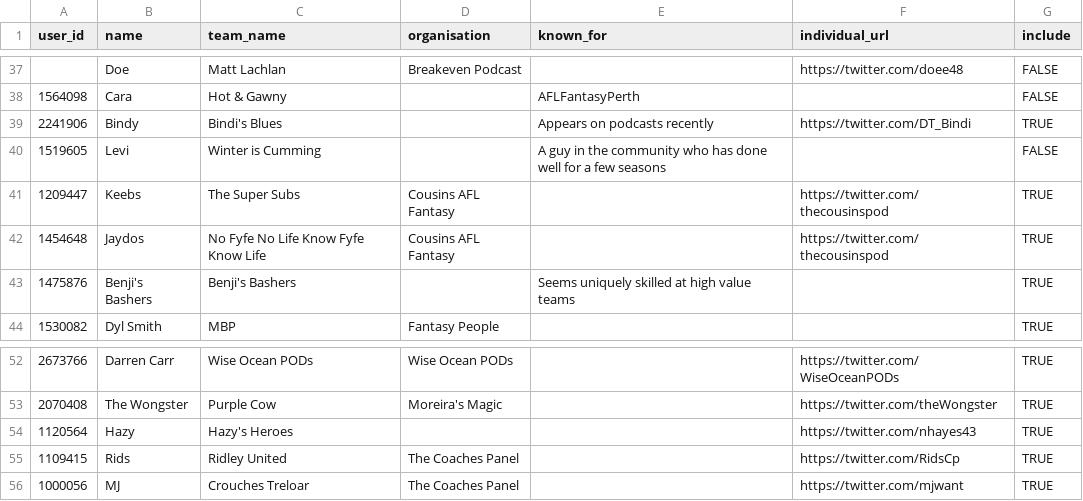
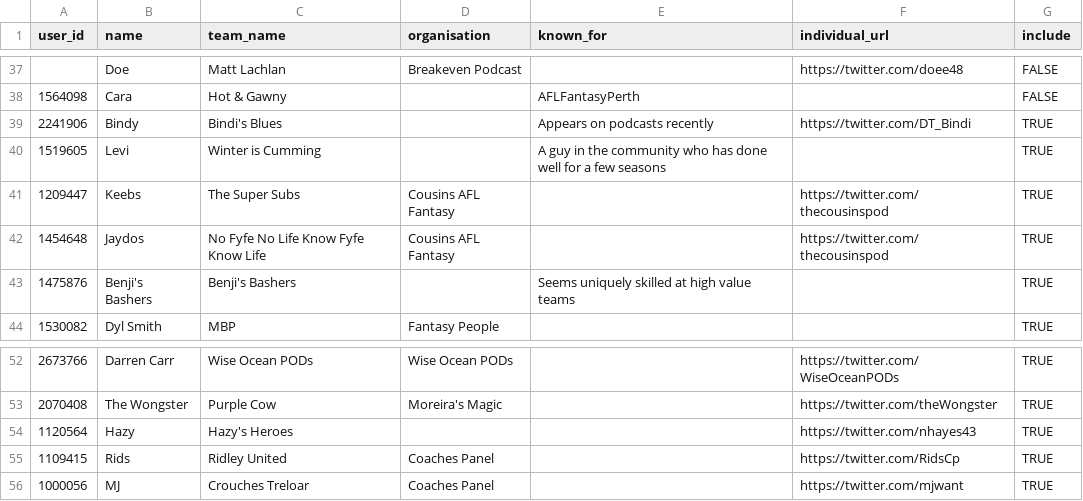
Before and after one commit to bit-in-that/data-automation, a CSV file: afl_fantasy/data/raw/content_creators.csv, drawn as a sheet; only a part is shown, gaps mark what is left out.

```diff
--- a/afl_fantasy/data/raw/content_creators.csv
+++ b/afl_fantasy/data/raw/content_creators.csv
@@ -39,3 +39,3 @@ user_id,name,team_name,organisation,known_for,individual_url,include
 2241906,Bindy,Bindi's Blues,,Appears on podcasts recently,https://twitter.com/DT_Bindi,TRUE
-1519605,Levi,Winter is Cumming,,A guy in the community who has done well for a few seasons,,FALSE
+1519605,Levi,Winter is Cumming,,A guy in the community who has done well for a few seasons,,TRUE
 1209447,Keebs,The Super Subs,Cousins AFL Fantasy,,https://twitter.com/thecousinspod,TRUE
@@ -54,3 +54,3 @@ user_id,name,team_name,organisation,known_for,individual_url,include
 1120564,Hazy,Hazy's Heroes,,,https://twitter.com/nhayes43,TRUE
-1109415,Rids,Ridley United,The Coaches Panel,,https://twitter.com/RidsCp,TRUE
-1000056,MJ,Crouches Treloar,The Coaches Panel,,https://twitter.com/mjwant,TRUE
+1109415,Rids,Ridley United,Coaches Panel,,https://twitter.com/RidsCp,TRUE
+1000056,MJ,Crouches Treloar,Coaches Panel,,https://twitter.com/mjwant,TRUE
```
Also changed, not shown: afl_fantasy/data/raw/content_organisations.csv.
